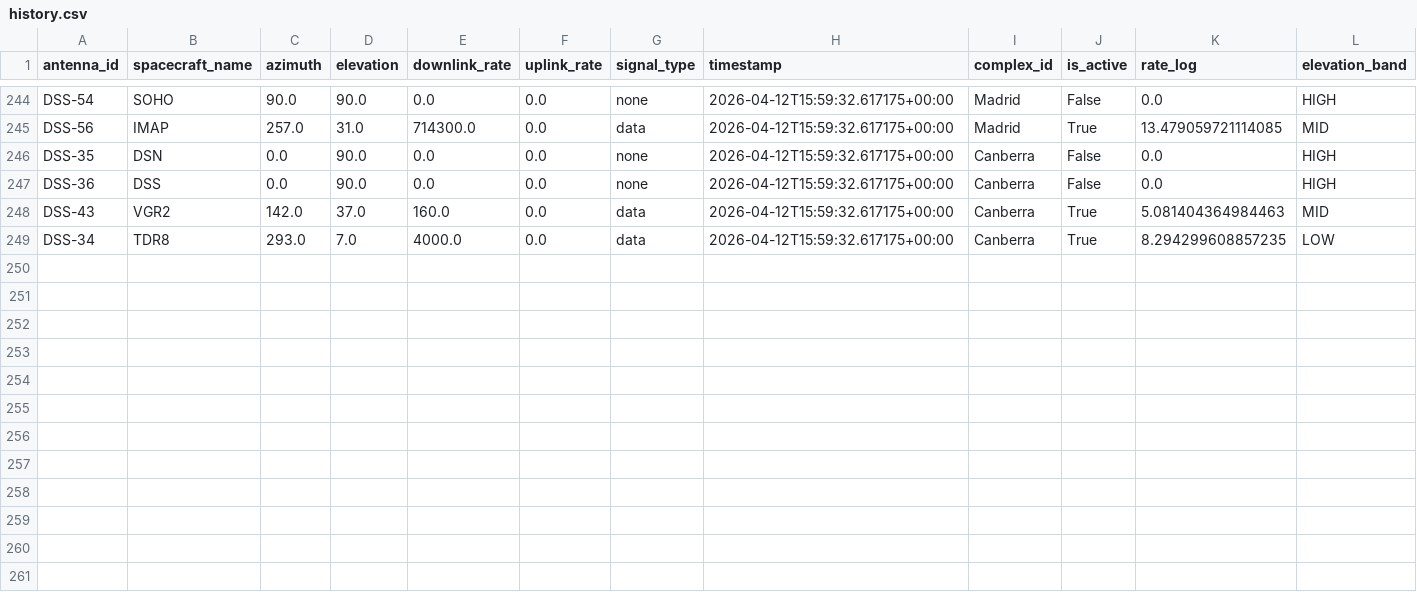
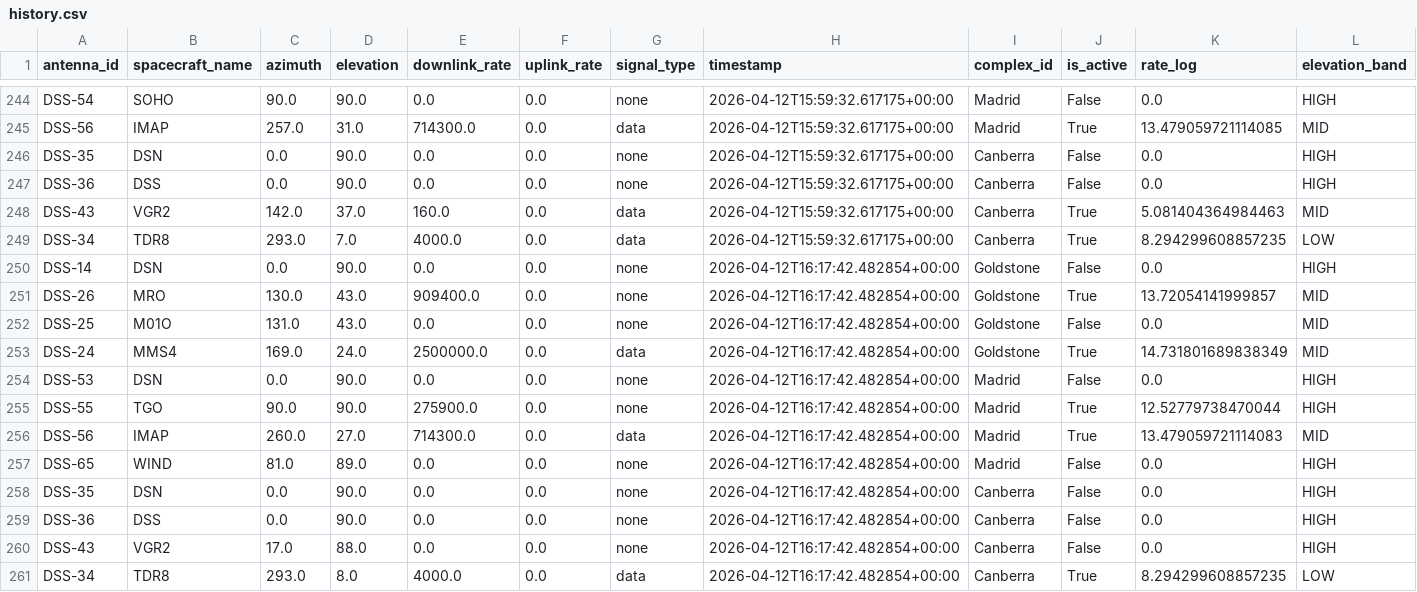
Before and after one commit to nyandajr/dsn-anomaly-tracker, a CSV file: data/history.csv, drawn as a sheet; only a part is shown, gaps mark what is left out; rows hold the shown columns only; the diff names each change by its address in the sheet, - before the commit and + after, or states it on an @@ line.

```diff
--- a/data/history.csv
+++ b/data/history.csv
+row 250: DSS-14 | DSN | 0.0 | 90.0 | 0.0 | 0.0 | none | 2026-04-12T16:17:42.482854+00:00 | Goldstone | False | 0.0 | HIGH
+row 251: DSS-26 | MRO | 130.0 | 43.0 | 909400.0 | 0.0 | none | 2026-04-12T16:17:42.482854+00:00 | Goldstone | True | 13.72054141999857 | MID
+row 252: DSS-25 | M01O | 131.0 | 43.0 | 0.0 | 0.0 | none | 2026-04-12T16:17:42.482854+00:00 | Goldstone | False | 0.0 | MID
+row 253: DSS-24 | MMS4 | 169.0 | 24.0 | 2500000.0 | 0.0 | data | 2026-04-12T16:17:42.482854+00:00 | Goldstone | True | 14.731801689838349 | MID
+row 254: DSS-53 | DSN | 0.0 | 90.0 | 0.0 | 0.0 | none | 2026-04-12T16:17:42.482854+00:00 | Madrid | False | 0.0 | HIGH
+row 255: DSS-55 | TGO | 90.0 | 90.0 | 275900.0 | 0.0 | none | 2026-04-12T16:17:42.482854+00:00 | Madrid | True | 12.52779738470044 | HIGH
+row 256: DSS-56 | IMAP | 260.0 | 27.0 | 714300.0 | 0.0 | data | 2026-04-12T16:17:42.482854+00:00 | Madrid | True | 13.479059721114083 | MID
+row 257: DSS-65 | WIND | 81.0 | 89.0 | 0.0 | 0.0 | none | 2026-04-12T16:17:42.482854+00:00 | Madrid | False | 0.0 | HIGH
+row 258: DSS-35 | DSN | 0.0 | 90.0 | 0.0 | 0.0 | none | 2026-04-12T16:17:42.482854+00:00 | Canberra | False | 0.0 | HIGH
+row 259: DSS-36 | DSS | 0.0 | 90.0 | 0.0 | 0.0 | none | 2026-04-12T16:17:42.482854+00:00 | Canberra | False | 0.0 | HIGH
+row 260: DSS-43 | VGR2 | 17.0 | 88.0 | 0.0 | 0.0 | none | 2026-04-12T16:17:42.482854+00:00 | Canberra | False | 0.0 | HIGH
+row 261: DSS-34 | TDR8 | 293.0 | 8.0 | 4000.0 | 0.0 | data | 2026-04-12T16:17:42.482854+00:00 | Canberra | True | 8.294299608857235 | LOW
```
Also changed, not shown: 2 other files.
